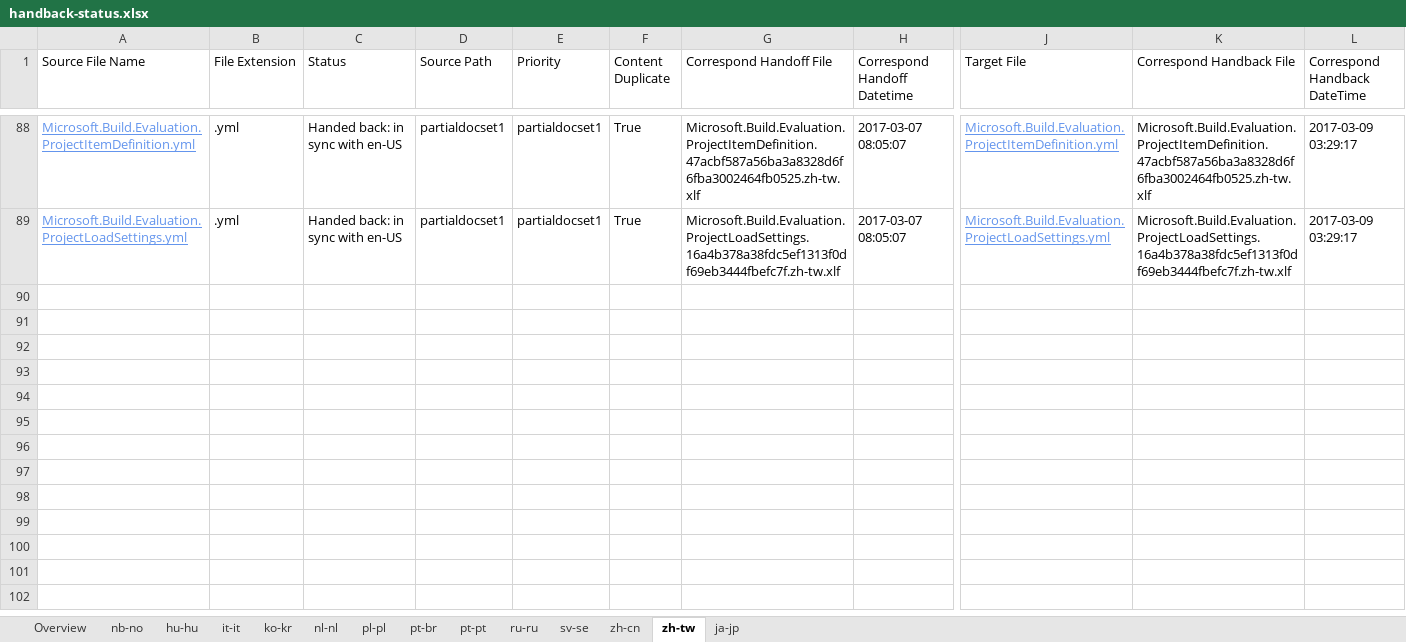
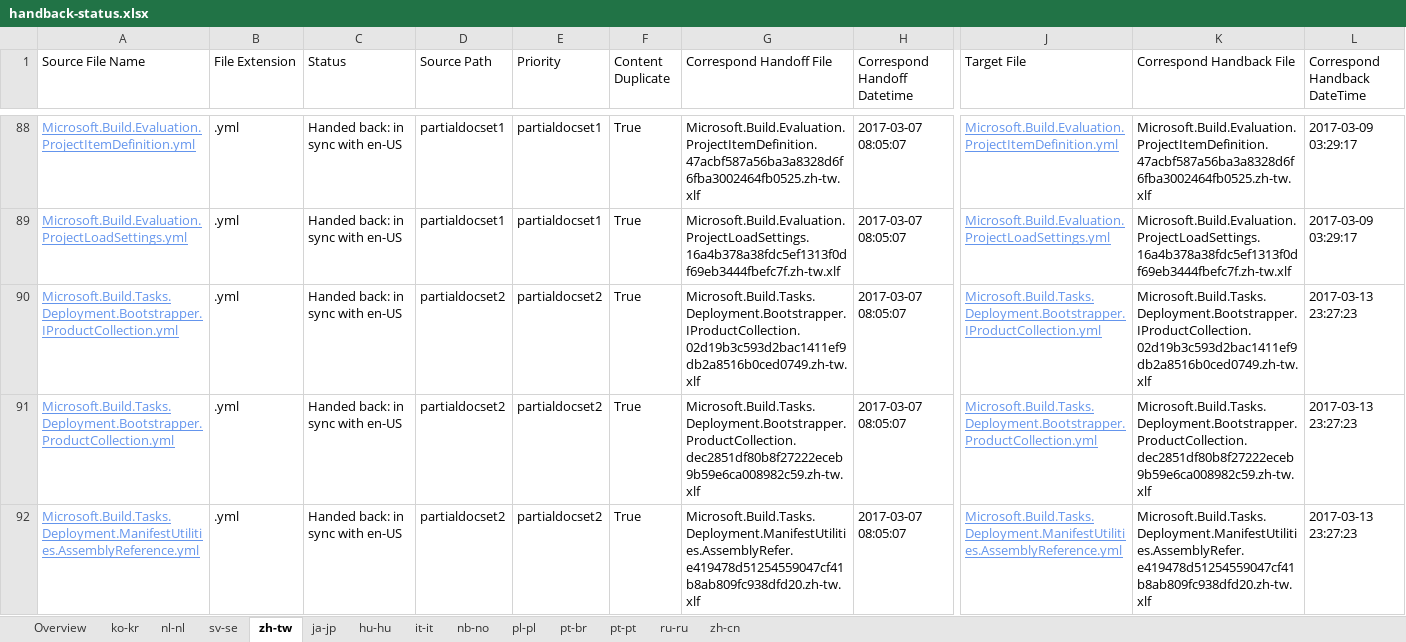
Before and after one commit to OpenLocalizationTestOrg/ECMA2YamlTestRepo2.handback, an Excel workbook: ol-handback/OpenLocalizationTestOrg/ECMA2YamlTestRepo2/master/handback-status.xlsx, sheet zh-tw, drawn as a sheet; only a part is shown, gaps mark what is left out; values as stored, in another font and other column widths than the file's, no borders; table styles not drawn; rows hold the shown columns only; the diff covers the shown part only; the diff names each change by its address in the sheet, - before the commit and + after, or states it on an @@ line.

```diff
--- a/ol-handback/OpenLocalizationTestOrg/ECMA2YamlTestRepo2/master/handback-status.xlsx (sheet zh-tw)
+++ b/ol-handback/OpenLocalizationTestOrg/ECMA2YamlTestRepo2/master/handback-status.xlsx (sheet zh-tw)
@@ sheet tab order changed: Overview | ko-kr | nl-nl | sv-se | zh-tw | ja-jp | hu-hu | it-it | nb-no | pl-pl | pt-br | pt-pt | ru-ru | zh-cn @@
+row 90: Microsoft.Build.Tasks.Deployment.Bootstrapper.IProductCollection.yml | .yml | Handed back: in sync with en-US | partialdocset2 | partialdocset2 | True | Microsoft.Build.Tasks.Deployment.Bootstrapper.IProductCollection.02d19b3c593d2bac1411ef9db2a8516b0ced0749.zh-tw.xlf | 2017-03-07 08:05:07 | Microsoft.Build.Tasks.Deployment.Bootstrapper.IProductCollection.yml | Microsoft.Build.Tasks.Deployment.Bootstrapper.IProductCollection.02d19b3c593d2bac1411ef9db2a8516b0ced0749.zh-tw.xlf | 2017-03-13 23:27:23
+row 91: Microsoft.Build.Tasks.Deployment.Bootstrapper.ProductCollection.yml | .yml | Handed back: in sync with en-US | partialdocset2 | partialdocset2 | True | Microsoft.Build.Tasks.Deployment.Bootstrapper.ProductCollection.dec2851df80b8f27222eceb9b59e6ca008982c59.zh-tw.xlf | 2017-03-07 08:05:07 | Microsoft.Build.Tasks.Deployment.Bootstrapper.ProductCollection.yml | Microsoft.Build.Tasks.Deployment.Bootstrapper.ProductCollection.dec2851df80b8f27222eceb9b59e6ca008982c59.zh-tw.xlf | 2017-03-13 23:27:23
+row 92: Microsoft.Build.Tasks.Deployment.ManifestUtilities.AssemblyReference.yml | .yml | Handed back: in sync with en-US | partialdocset2 | partialdocset2 | True | Microsoft.Build.Tasks.Deployment.ManifestUtilities.AssemblyRefer.e419478d51254559047cf41b8ab809fc938dfd20.zh-tw.xlf | 2017-03-07 08:05:07 | Microsoft.Build.Tasks.Deployment.ManifestUtilities.AssemblyReference.yml | Microsoft.Build.Tasks.Deployment.ManifestUtilities.AssemblyRefer.e419478d51254559047cf41b8ab809fc938dfd20.zh-tw.xlf | 2017-03-13 23:27:23
```
Also changed, not shown: 9 added rows elsewhere in this sheet, sheet Overview, sheet ja-jp, sheet ko-kr, sheet sv-se, sheet nl-nl, ol-handback/OpenLocalizationTestOrg/ECMA2YamlTestRepo2/master/localization-status.xlsx.
